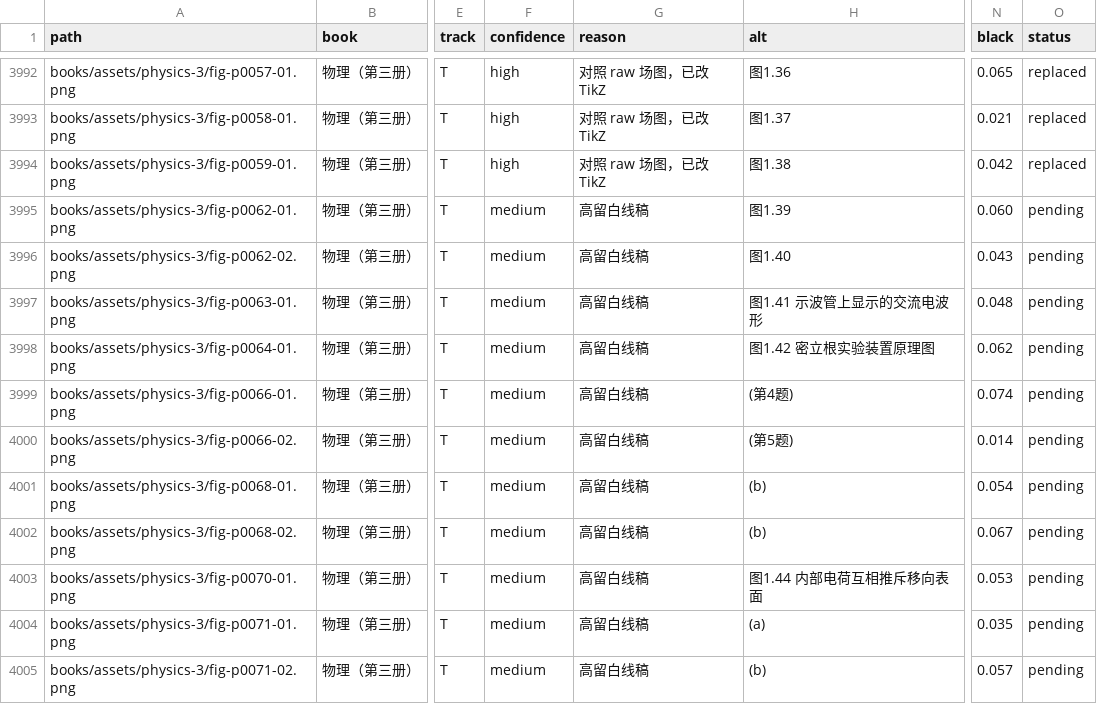
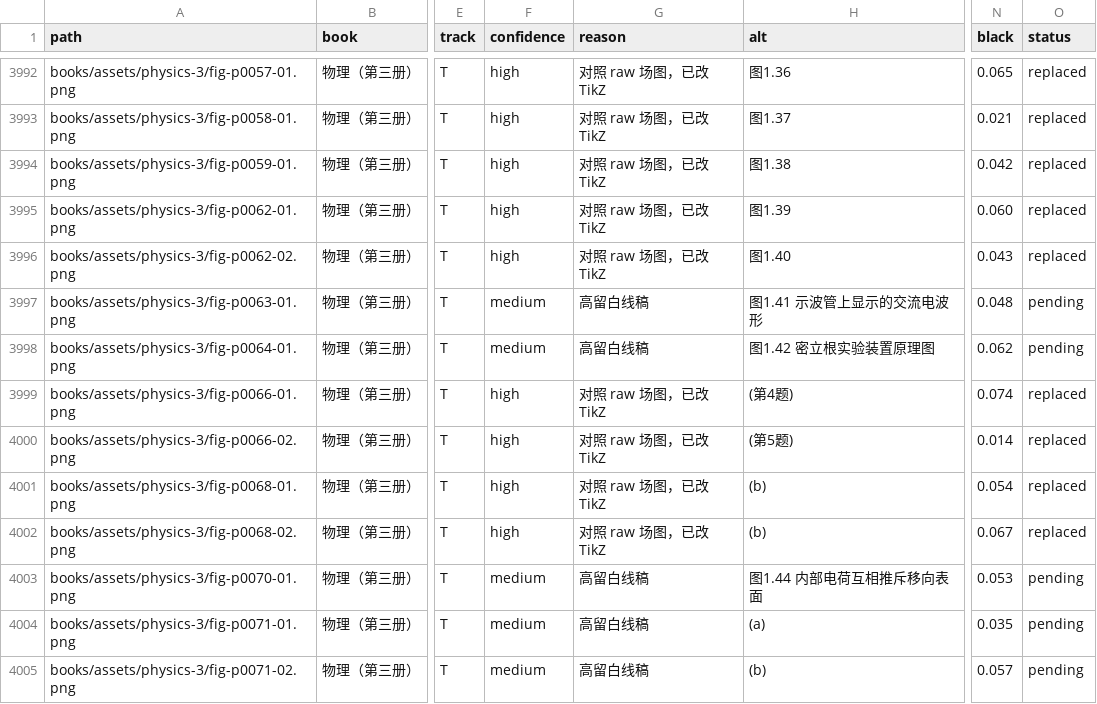
Before and after one commit to kenyon-wong/shulihua-tex, a TSV file: docs/figures-inventory.tsv, drawn as a sheet; only a part is shown, gaps mark what is left out; the diff names each change by its address in the sheet, - before the commit and + after, or states it on an @@ line.

Commit message:
物理（第三册）: replace 6 track T field diagrams with TikZ.
fig-p0062-01, fig-p0062-02, fig-p0066-01, fig-p0066-02, fig-p0068-01, and fig-p0068-02. Original PNGs remain.

```diff
--- a/docs/figures-inventory.tsv
+++ b/docs/figures-inventory.tsv
-F3995:F3996 (confidence): medium
+F3995:F3996 (confidence): high
-G3995:G3996 (reason): 高留白线稿
+G3995:G3996 (reason): 对照 raw 场图，已改 TikZ
-O3995:O3996 (status): pending
+O3995:O3996 (status): replaced
-F3999:F4002 (confidence): medium
+F3999:F4002 (confidence): high
-G3999:G4002 (reason): 高留白线稿
+G3999:G4002 (reason): 对照 raw 场图，已改 TikZ
-O3999:O4002 (status): pending
+O3999:O4002 (status): replaced
```
Also changed, not shown: 1 other file.
